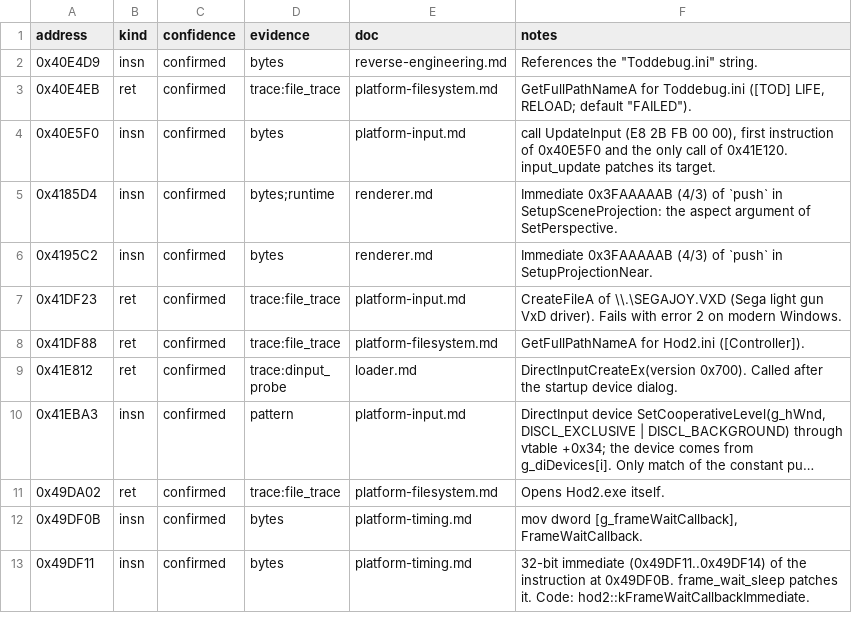
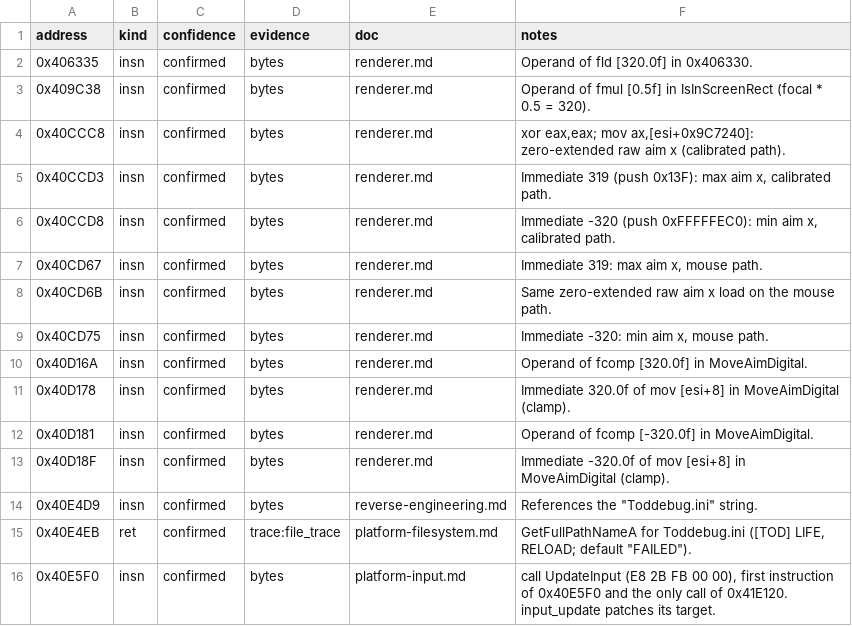
Before and after one commit to BangJeongHyeok/thod2-native, a CSV file: re/locations.csv, drawn as a sheet; only a part is shown; the shorter side is filled out with more unchanged rows; long unchanged cells end in …; the diff covers the shown part only; the diff names each change by its address in the sheet, - before the commit and + after, or states it on an @@ line.

```diff
--- a/re/locations.csv
+++ b/re/locations.csv
+row 2: 0x406335 | insn | confirmed | bytes | renderer.md | Operand of fld [320.0f] in 0x406330.
+row 3: 0x409C38 | insn | confirmed | bytes | renderer.md | Operand of fmul [0.5f] in IsInScreenRect (focal * 0.5 = 320).
+row 4: 0x40CCC8 | insn | confirmed | bytes | renderer.md | xor eax,eax; mov ax,[esi+0x9C7240]: zero-extended raw aim x (calibrated path).
+row 5: 0x40CCD3 | insn | confirmed | bytes | renderer.md | Immediate 319 (push 0x13F): max aim x, calibrated path.
+row 6: 0x40CCD8 | insn | confirmed | bytes | renderer.md | Immediate -320 (push 0xFFFFFEC0): min aim x, calibrated path.
+row 7: 0x40CD67 | insn | confirmed | bytes | renderer.md | Immediate 319: max aim x, mouse path.
+row 8: 0x40CD6B | insn | confirmed | bytes | renderer.md | Same zero-extended raw aim x load on the mouse path.
+row 9: 0x40CD75 | insn | confirmed | bytes | renderer.md | Immediate -320: min aim x, mouse path.
+row 10: 0x40D16A | insn | confirmed | bytes | renderer.md | Operand of fcomp [320.0f] in MoveAimDigital.
+row 11: 0x40D178 | insn | confirmed | bytes | renderer.md | Immediate 320.0f of mov [esi+8] in MoveAimDigital (clamp).
+row 12: 0x40D181 | insn | confirmed | bytes | renderer.md | Operand of fcomp [-320.0f] in MoveAimDigital.
+row 13: 0x40D18F | insn | confirmed | bytes | renderer.md | Immediate -320.0f of mov [esi+8] in MoveAimDigital (clamp).
```
Also changed, not shown: 12 added rows elsewhere in this file, re/functions.csv, re/globals.csv, 17 other files.
